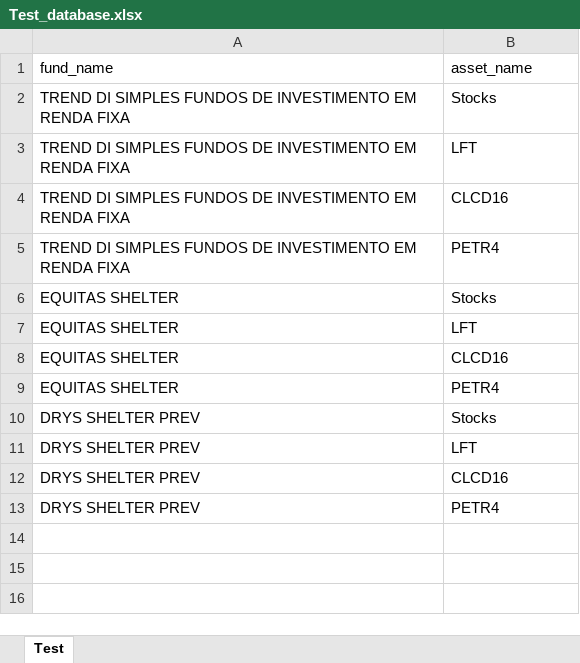
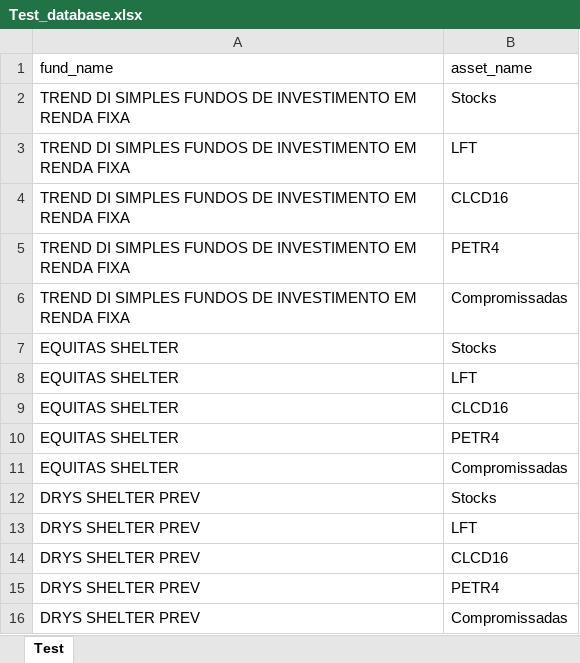
Before and after one commit to gbduarte94/TECH16_GBD, an Excel workbook: Test_database.xlsx, sheet Test, drawn as a sheet; values as stored, in another font and other column widths than the file's, no borders; the diff names each change by its address in the sheet, - before the commit and + after, or states it on an @@ line.

Commit message:
Add files via upload

```diff
--- a/Test_database.xlsx (sheet Test)
+++ b/Test_database.xlsx (sheet Test)
+row 6: TREND DI SIMPLES FUNDOS DE INVESTIMENTO EM RENDA FIXA | Compromissadas
+row 11: EQUITAS SHELTER | Compromissadas
+row 16: DRYS SHELTER PREV | Compromissadas
```
